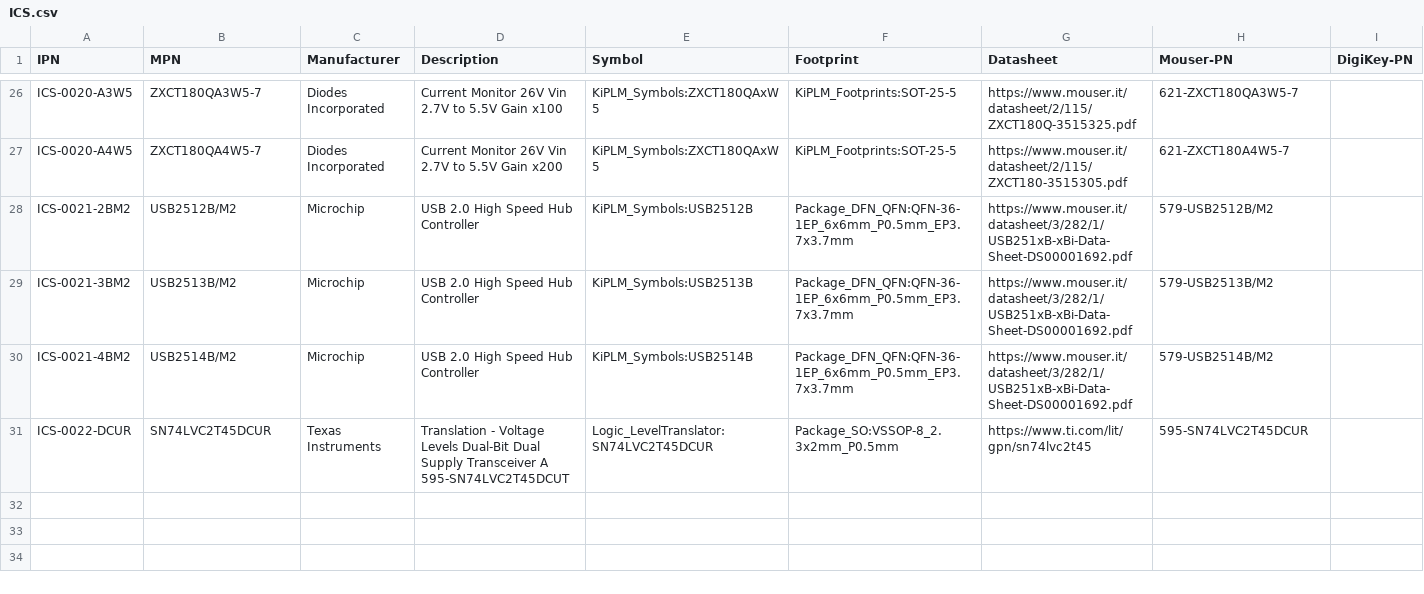
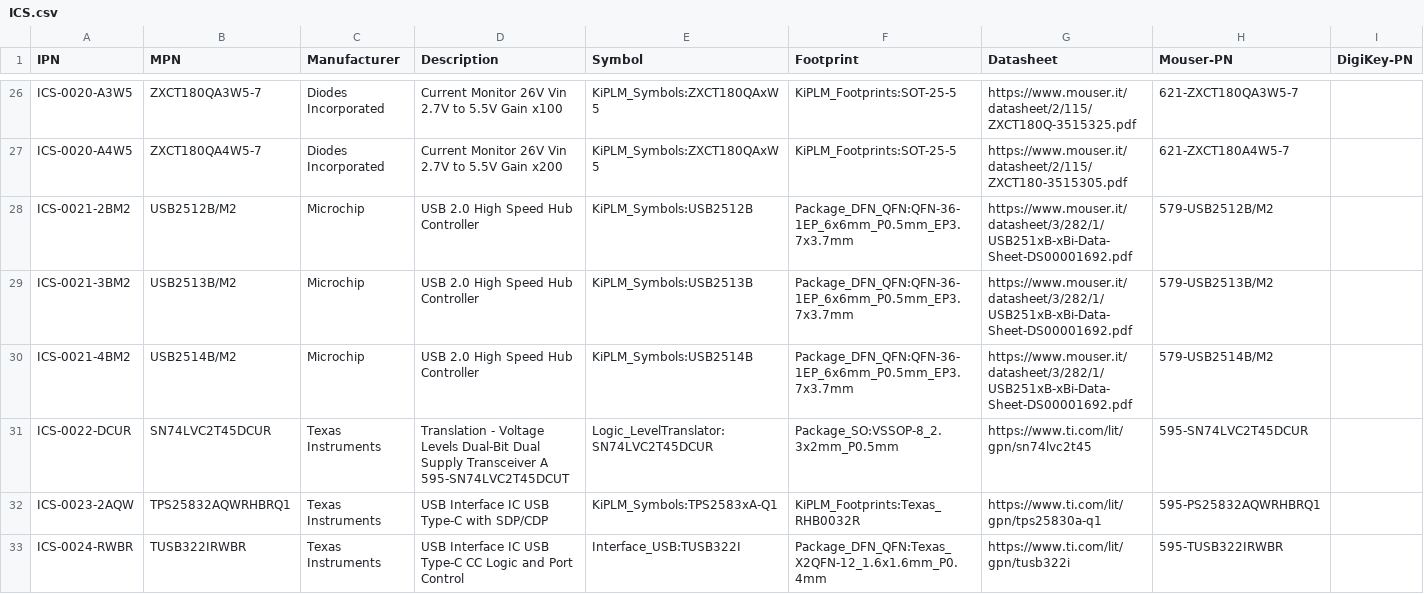
Before and after one commit to yohummus/kiplm, a CSV file: db/ICS.csv, drawn as a sheet; only a part is shown, gaps mark what is left out; the diff names each change by its address in the sheet, - before the commit and + after, or states it on an @@ line.

```diff
--- a/db/ICS.csv
+++ b/db/ICS.csv
+row 32: ICS-0023-2AQW | TPS25832AQWRHBRQ1 | Texas Instruments | USB Interface IC USB Type-C with SDP/CDP | KiPLM_Symbols:TPS2583xA-Q1 | KiPLM_Footprints:Texas_RHB0032R | https://www.ti.com/lit/gpn/tps25830a-q1 | 595-PS25832AQWRHBRQ1
+row 33: ICS-0024-RWBR | TUSB322IRWBR | Texas Instruments | USB Interface IC USB Type-C CC Logic and Port Control | Interface_USB:TUSB322I | Package_DFN_QFN:Texas_X2QFN-12_1.6x1.6mm_P0.4mm | https://www.ti.com/lit/gpn/tusb322i | 595-TUSB322IRWBR
```
Also changed, not shown: db/CAP.csv, db/IND.csv, 20 other files.
